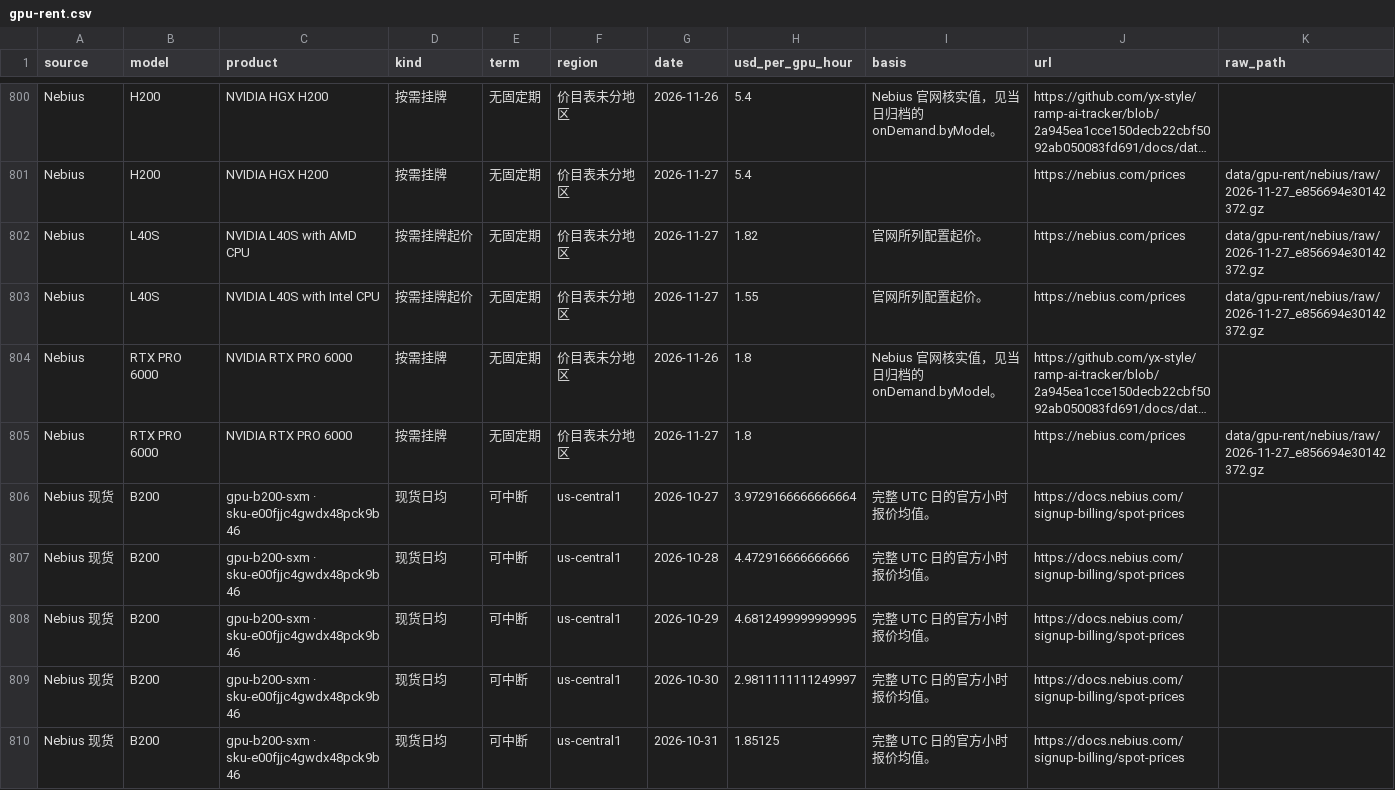
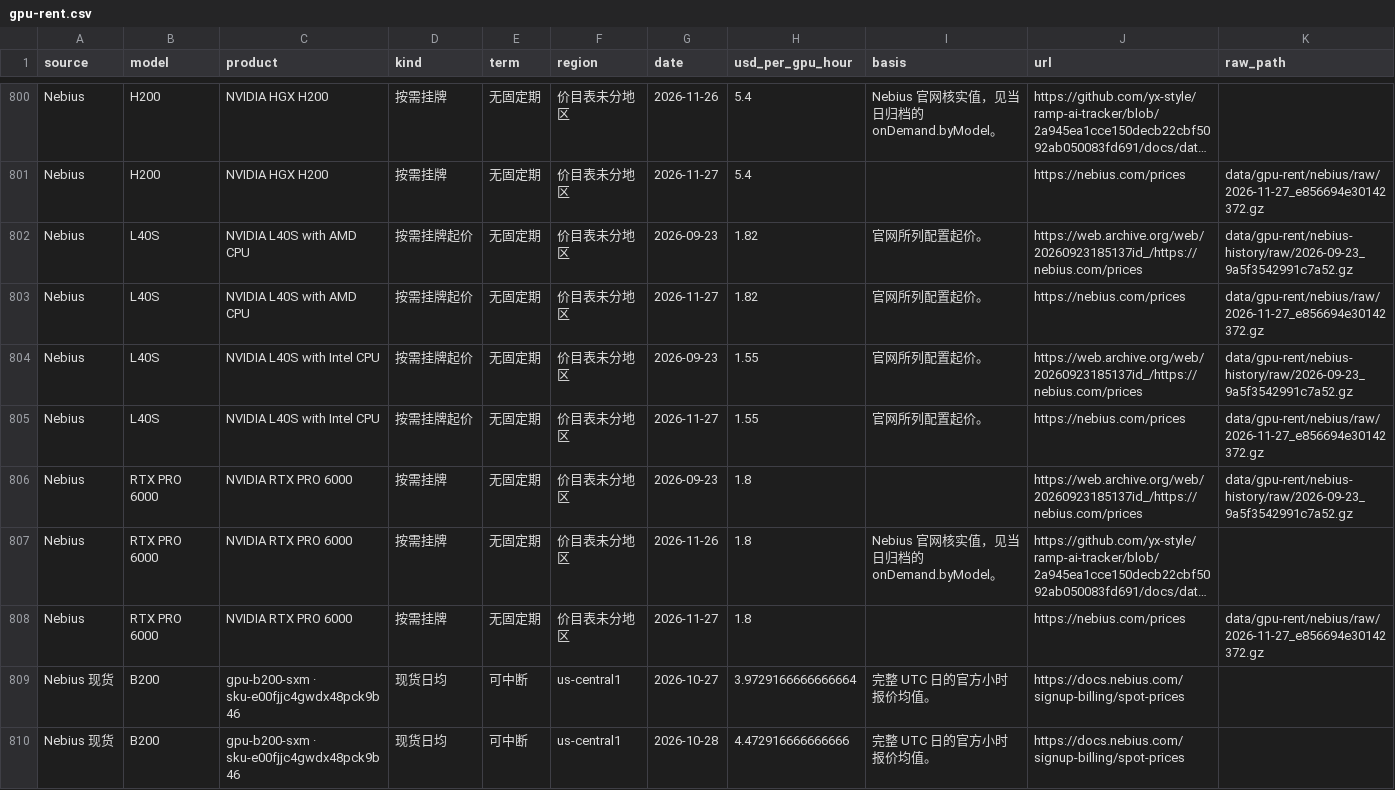
Before and after one commit to yx-style/ramp-ai-tracker, a CSV file: docs/data/gpu-rent.csv, drawn as a sheet; only a part is shown, gaps mark what is left out; the shorter side is filled out with more unchanged rows; long unchanged cells end in …; the diff names each change by its address in the sheet, - before the commit and + after, or states it on an @@ line.

```diff
--- a/docs/data/gpu-rent.csv
+++ b/docs/data/gpu-rent.csv
+row 802: Nebius | L40S | NVIDIA L40S with AMD CPU | 按需挂牌起价 | 无固定期 | 价目表未分地区 | 2026-09-23 | 1.82 | 官网所列配置起价。 | https://web.archive.org/web/20260923185137id_/https://nebius.com/prices | data/gpu-rent/nebius-history/raw/2026-09-23_9a5f3542991c7a52.gz
+row 804: Nebius | L40S | NVIDIA L40S with Intel CPU | 按需挂牌起价 | 无固定期 | 价目表未分地区 | 2026-09-23 | 1.55 | 官网所列配置起价。 | https://web.archive.org/web/20260923185137id_/https://nebius.com/prices | data/gpu-rent/nebius-history/raw/2026-09-23_9a5f3542991c7a52.gz
+row 806: Nebius | RTX PRO 6000 | NVIDIA RTX PRO 6000 | 按需挂牌 | 无固定期 | 价目表未分地区 | 2026-09-23 | 1.8 |  | https://web.archive.org/web/20260923185137id_/https://nebius.com/prices | data/gpu-rent/nebius-history/raw/2026-09-23_9a5f3542991c7a52.gz
```
Also changed, not shown: 7 other files.
